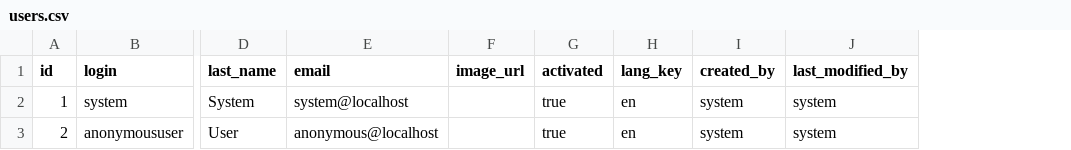
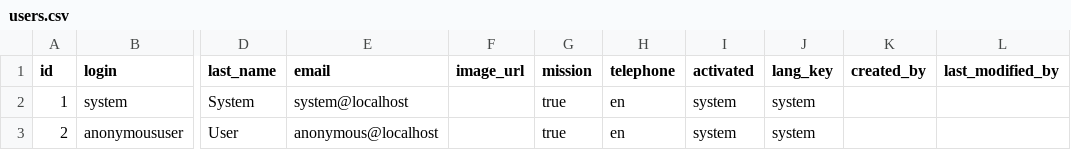
Before and after one commit to Aimen-el/Jh, a CSV file: consultant/src/main/resources/config/liquibase/users.csv, drawn as a sheet; only a part is shown, gaps mark what is left out; addresses are those after the commit; the diff names each change by its address in the sheet, - before the commit and + after, or states it on an @@ line.

Commit message:
User table/class modifications

```diff
--- a/consultant/src/main/resources/config/liquibase/users.csv
+++ b/consultant/src/main/resources/config/liquibase/users.csv
+column G (mission), rows 2-3: true | true
+column H (telephone), rows 2-3: en | en
-I2:I3 (activated): true
+I2:I3 (activated): system
-J2:J3 (lang_key): en
+J2:J3 (lang_key): system
-K2:K3 (created_by): system
+K2:K3 (created_by): (empty)
-L2:L3 (last_modified_by): system
+L2:L3 (last_modified_by): (empty)
```
Also changed, not shown: 3 other files.
